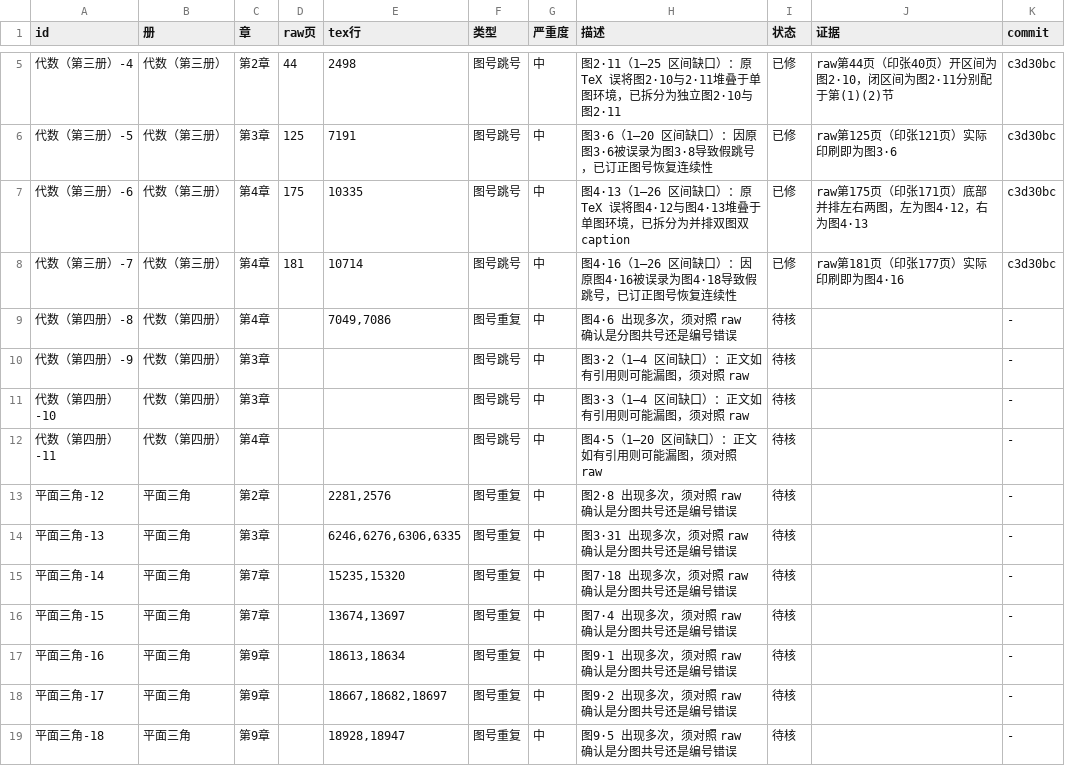
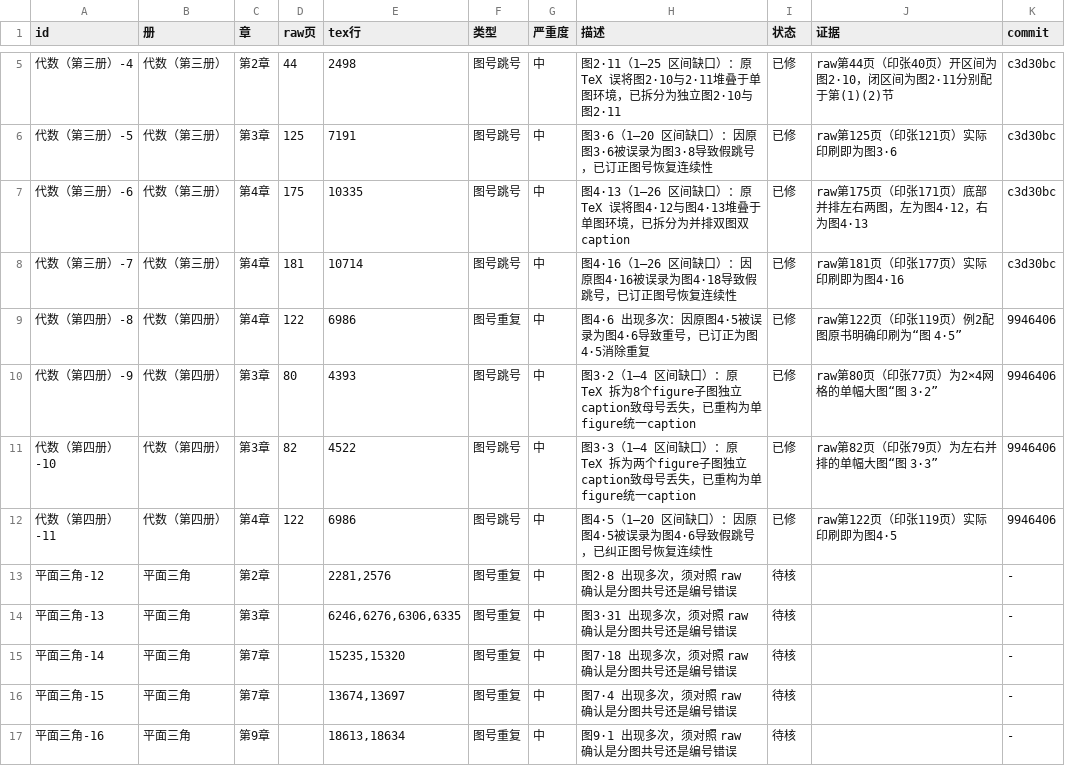
Before and after one commit to kenyon-wong/shulihua-tex, a TSV file: proof/ledger/图号信号.tsv, drawn as a sheet; only a part is shown, gaps mark what is left out; the shorter side is filled out with more unchanged rows.

```diff
--- a/proof/ledger/图号信号.tsv
+++ b/proof/ledger/图号信号.tsv
@@ -8,6 +8,6 @@ id	册	章	raw页	tex行	类型	严重度	描述	状态	证据	commit
 代数（第三册）-7	代数（第三册）	第4章	181	10714	图号跳号	中	图4·16（1–26 区间缺口）：因原图4·16被误录为图4·18导致假跳号，已订正图号恢复连续性	已修	raw第181页（印张177页）实际印刷即为图4·16	c3d30bc
-代数（第四册）-8	代数（第四册）	第4章		7049,7086	图号重复	中	图4·6 出现多次，须对照 raw 确认是分图共号还是编号错误	待核		-
-代数（第四册）-9	代数（第四册）	第3章			图号跳号	中	图3·2（1–4 区间缺口）：正文如有引用则可能漏图，须对照 raw	待核		-
-代数（第四册）-10	代数（第四册）	第3章			图号跳号	中	图3·3（1–4 区间缺口）：正文如有引用则可能漏图，须对照 raw	待核		-
-代数（第四册）-11	代数（第四册）	第4章			图号跳号	中	图4·5（1–20 区间缺口）：正文如有引用则可能漏图，须对照 raw	待核		-
+代数（第四册）-8	代数（第四册）	第4章	122	6986	图号重复	中	图4·6 出现多次：因原图4·5被误录为图4·6导致重号，已订正为图4·5消除重复	已修	raw第122页（印张119页）例2配图原书明确印刷为“图 4·5”	9946406
+代数（第四册）-9	代数（第四册）	第3章	80	4393	图号跳号	中	图3·2（1–4 区间缺口）：原 TeX 拆为8个figure子图独立caption致母号丢失，已重构为单figure统一caption	已修	raw第80页（印张77页）为2×4网格的单幅大图“图 3·2”	9946406
+代数（第四册）-10	代数（第四册）	第3章	82	4522	图号跳号	中	图3·3（1–4 区间缺口）：原 TeX 拆为两个figure子图独立caption致母号丢失，已重构为单figure统一caption	已修	raw第82页（印张79页）为左右并排的单幅大图“图 3·3”	9946406
+代数（第四册）-11	代数（第四册）	第4章	122	6986	图号跳号	中	图4·5（1–20 区间缺口）：因原图4·5被误录为图4·6导致假跳号，已纠正图号恢复连续性	已修	raw第122页（印张119页）实际印刷即为图4·5	9946406
 平面三角-12	平面三角	第2章		2281,2576	图号重复	中	图2·8 出现多次，须对照 raw 确认是分图共号还是编号错误	待核		-
```
Also changed, not shown: 1 other file.
